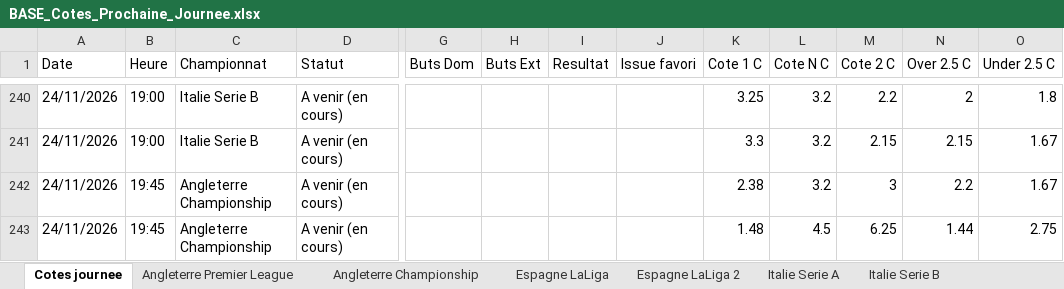
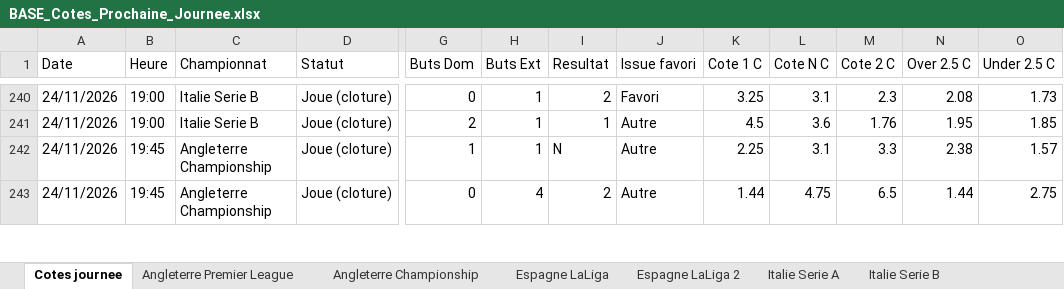
Before and after one commit to datachemist-fr/cotes-foot, an Excel workbook: BASE_Cotes_Prochaine_Journee.xlsx, sheet Cotes journee, drawn as a sheet; only a part is shown, gaps mark what is left out; values as stored, in another font and other column widths than the file's, no cell formats; the diff covers the shown part only; the diff names each change by its address in the sheet, - before the commit and + after, or states it on an @@ line.

Commit message:
maj cotes 2026-11-26 12:02 UTC

```diff
--- a/BASE_Cotes_Prochaine_Journee.xlsx (sheet Cotes journee)
+++ b/BASE_Cotes_Prochaine_Journee.xlsx (sheet Cotes journee)
-D240:D243 (Statut): A venir (en cours)
+D240:D243 (Statut): Joue (cloture)
-G240 (Buts Dom): (empty)
+G240 (Buts Dom): 0
-H240:H242 (Buts Ext): (empty)
+H240:H242 (Buts Ext): 1
-I240 (Resultat): (empty)
+I240 (Resultat): 2
-J240 (Issue favori): (empty)
+J240 (Issue favori): Favori
-L240 (Cote N C): 3.2
+L240 (Cote N C): 3.1
-M240 (Cote 2 C): 2.2
+M240 (Cote 2 C): 2.3
-N240 (Over 2.5 C): 2
+N240 (Over 2.5 C): 2.08
-O240 (Under 2.5 C): 1.8
+O240 (Under 2.5 C): 1.73
-G241 (Buts Dom): (empty)
+G241 (Buts Dom): 2
-I241 (Resultat): (empty)
+I241 (Resultat): 1
-J241:J243 (Issue favori): (empty)
+J241:J243 (Issue favori): Autre
-K241 (Cote 1 C): 3.3
+K241 (Cote 1 C): 4.5
-L241 (Cote N C): 3.2
+L241 (Cote N C): 3.6
-M241 (Cote 2 C): 2.15
+M241 (Cote 2 C): 1.76
-N241 (Over 2.5 C): 2.15
+N241 (Over 2.5 C): 1.95
-O241 (Under 2.5 C): 1.67
+O241 (Under 2.5 C): 1.85
-G242 (Buts Dom): (empty)
+G242 (Buts Dom): 1
-I242 (Resultat): (empty)
+I242 (Resultat): N
-K242 (Cote 1 C): 2.38
+K242 (Cote 1 C): 2.25
-L242 (Cote N C): 3.2
+L242 (Cote N C): 3.1
-M242 (Cote 2 C): 3
+M242 (Cote 2 C): 3.3
-N242 (Over 2.5 C): 2.2
+N242 (Over 2.5 C): 2.38
-O242 (Under 2.5 C): 1.67
+O242 (Under 2.5 C): 1.57
-G243 (Buts Dom): (empty)
+G243 (Buts Dom): 0
-H243 (Buts Ext): (empty)
+H243 (Buts Ext): 4
-I243 (Resultat): (empty)
+I243 (Resultat): 2
-K243 (Cote 1 C): 1.48
+K243 (Cote 1 C): 1.44
-L243 (Cote N C): 4.5
+L243 (Cote N C): 4.75
-M243 (Cote 2 C): 6.25
+M243 (Cote 2 C): 6.5
```
Also changed, not shown: 186 edited cells elsewhere in this sheet, sheet Angleterre Championship, sheet Italie Serie B, sheet Ecosse Premiership, cell formats, 1 other file.
